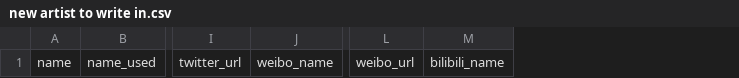
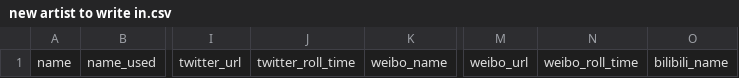
Before and after one commit to Ir-Phen/IrPhen_RSSCenter, a CSV file: data/new artist to write in.csv, drawn as a sheet; only a part is shown, gaps mark what is left out; the diff names each change by its address in the sheet, - before the commit and + after, or states it on an @@ line.

```diff
--- a/data/new artist to write in.csv
+++ b/data/new artist to write in.csv
+column J, row 1: twitter_roll_time
+column N, row 1: weibo_roll_time
```
Also changed, not shown: 1 other file.
